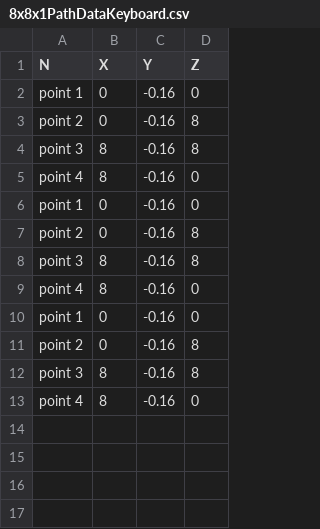
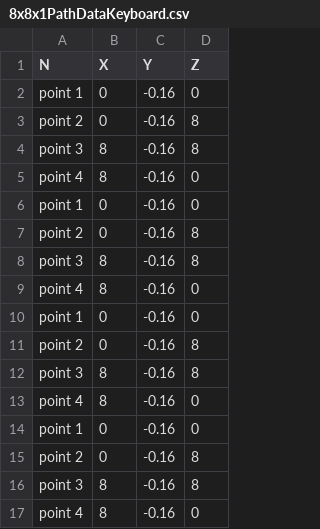
Before and after one commit to jiwu07/Lazy_locomotion, a CSV file: CSVData/MovePathData/8x8x1PathDataKeyboard.csv, drawn as a sheet; the diff names each change by its address in the sheet, - before the commit and + after, or states it on an @@ line.

```diff
--- a/CSVData/MovePathData/8x8x1PathDataKeyboard.csv
+++ b/CSVData/MovePathData/8x8x1PathDataKeyboard.csv
+row 14: point 1 | 0 | -0.16 | 0
+row 15: point 2 | 0 | -0.16 | 8
+row 16: point 3 | 8 | -0.16 | 8
+row 17: point 4 | 8 | -0.16 | 0
```
Also changed, not shown: CSVData/MovePathData/4x4PathDataKeyboard.csv, 7 other files.
